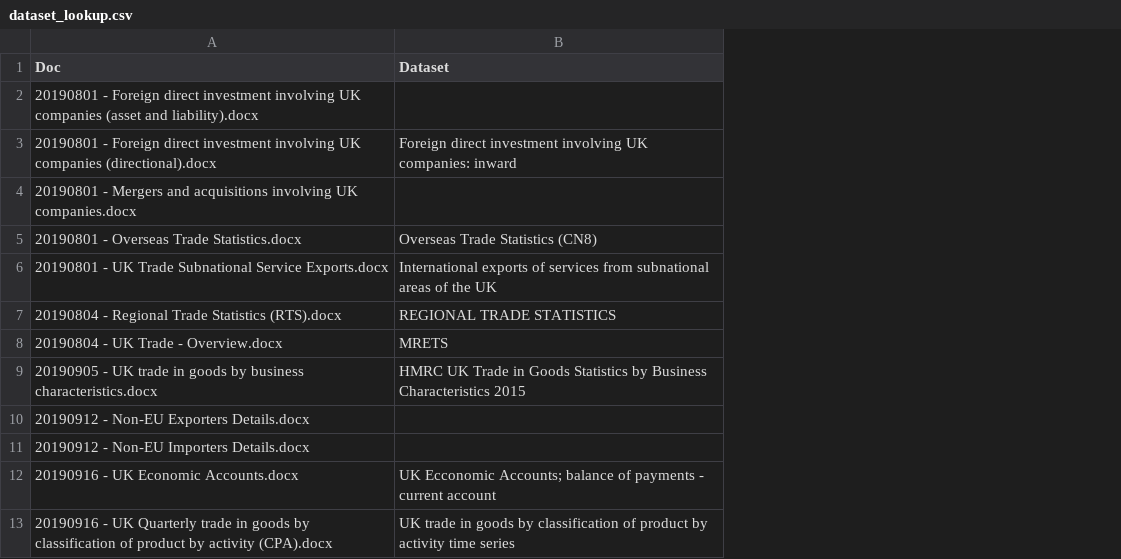
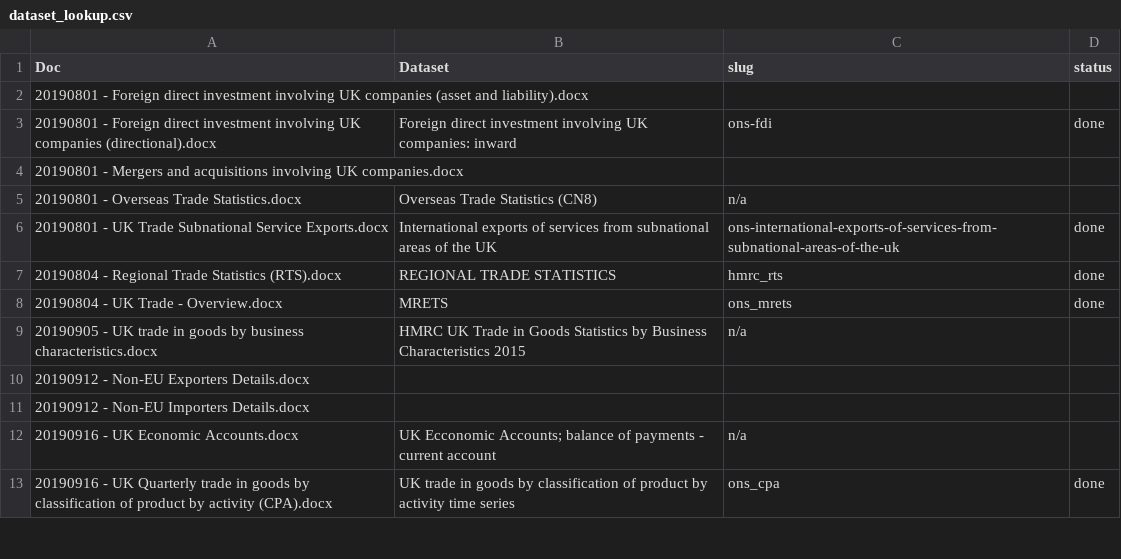
Before and after one commit to Swirrl/ons-data-export, a CSV file: metadata/dataset_lookup.csv, drawn as a sheet; only a part is shown; the diff names each change by its address in the sheet, - before the commit and + after, or states it on an @@ line.

Commit message:
extra metadata

```diff
--- a/metadata/dataset_lookup.csv
+++ b/metadata/dataset_lookup.csv
+column C (slug), rows 3-13: ons-fdi |  | n/a | ons-international-exports-of-services-from-subnational-areas-of-the-uk | hmrc_rts | ons_mrets | n/a |  |  | n/a | ons_cpa
+column D (status), rows 3-13: done |  |  | done | done | done |  |  |  |  | done
```
Also changed, not shown: 4 other files.
